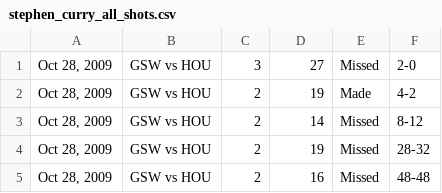
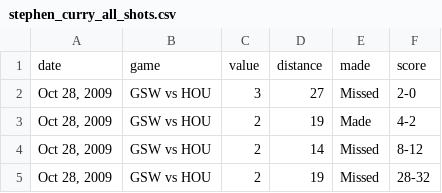
Before and after one commit to AustinHartman/stats_scraper, a CSV file: example_csvs/all_shots_csvs/stephen_curry_all_shots.csv, drawn as a sheet; only a part is shown; the shorter side is filled out with more unchanged rows; the diff names each change by its address in the sheet, - before the commit and + after, or states it on an @@ line.

Commit message:
add missing headers

```diff
--- a/example_csvs/all_shots_csvs/stephen_curry_all_shots.csv
+++ b/example_csvs/all_shots_csvs/stephen_curry_all_shots.csv
+row 1: date | game | value | distance | made | score
```
